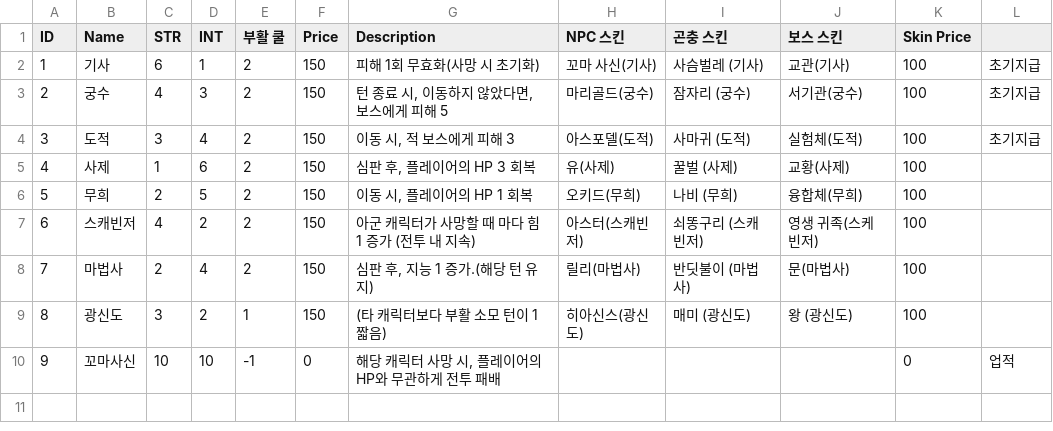
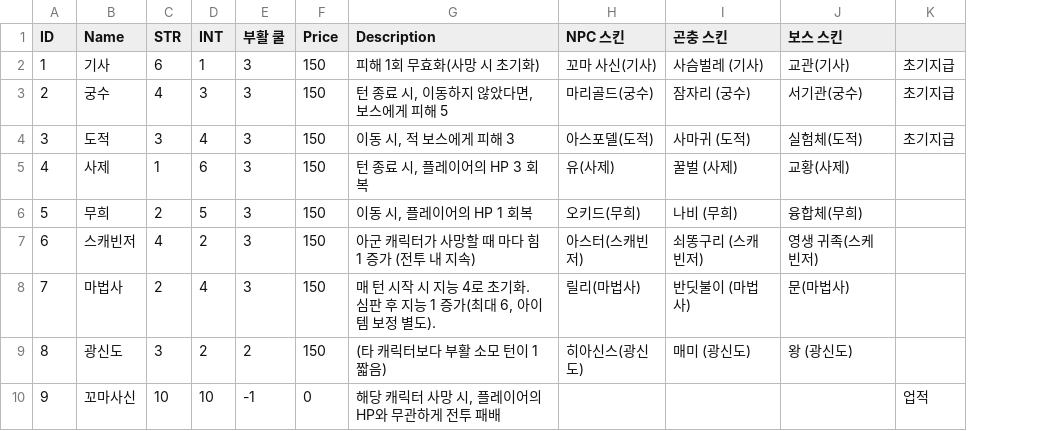
Before and after one commit to q1tkdrn/GridAndGreed, a CSV file: Assets/JDY/Data/CSV/Data - Characters.csv, drawn as a sheet; the diff names each change by its address in the sheet, - before the commit and + after, or states it on an @@ line.

```diff
--- a/Assets/JDY/Data/CSV/Data - Characters.csv
+++ b/Assets/JDY/Data/CSV/Data - Characters.csv
-column K (Skin Price), rows 2-10: 100 | 100 | 100 | 100 | 100 | 100 | 100 | 100 | 0
-E2:E8 (부활 쿨): 2
+E2:E8 (부활 쿨): 3
-G5 (Description): 심판 후, 플레이어의 HP 3 회복
+G5 (Description): 턴 종료 시, 플레이어의 HP 3 회복
-G8 (Description): 심판 후, 지능 1 증가.(해당 턴 유지)
+G8 (Description): 매 턴 시작 시 지능 4로 초기화. 심판 후 지능 1 증가(최대 6, 아이템 보정 별도).
-E9 (부활 쿨): 1
+E9 (부활 쿨): 2
```
Also changed, not shown: Assets/JDY/Data/CSV/Data - Items.csv, 17 other files.
